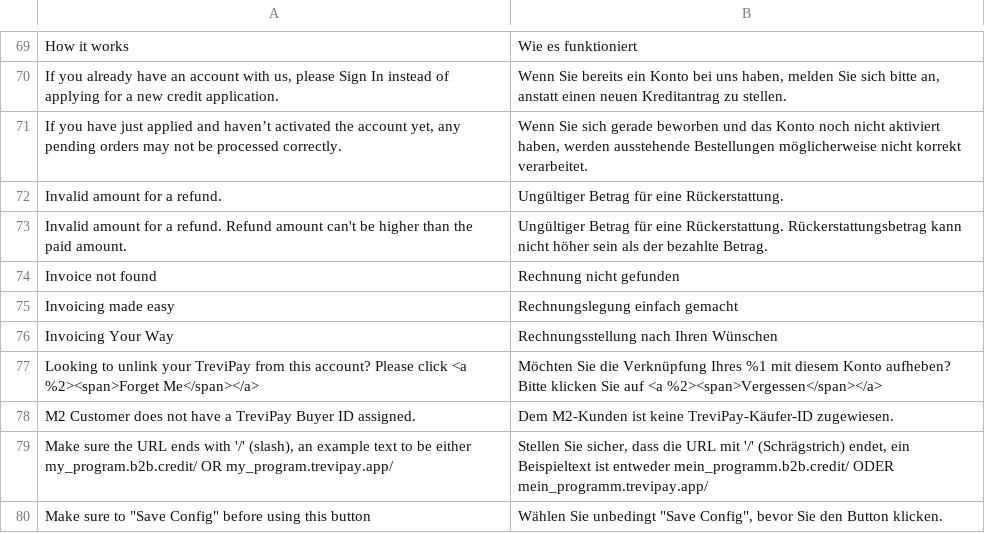
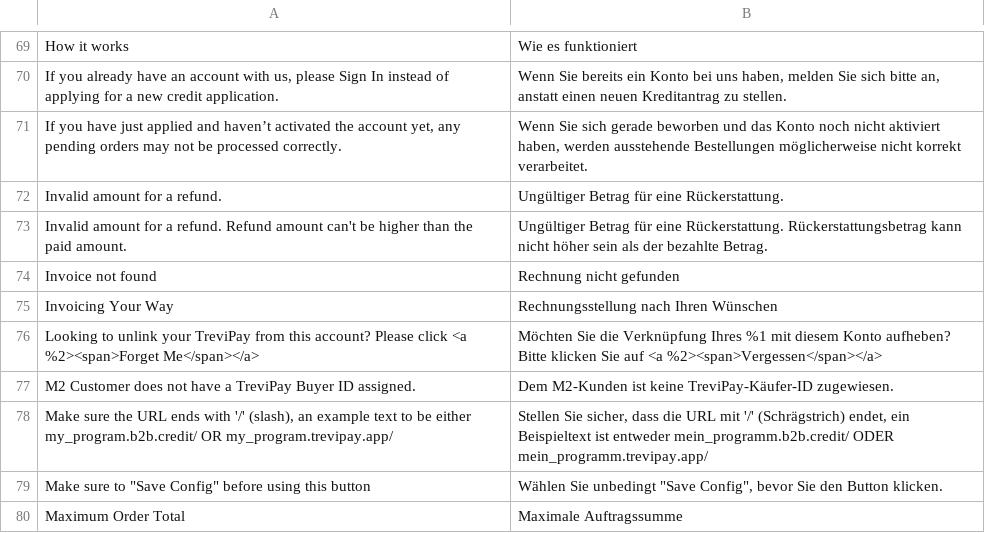
Before and after one commit to trevipay/trevipay-magento2, a CSV file: i18n/de_DE.csv, drawn as a sheet; only a part is shown, gaps mark what is left out; the shorter side is filled out with more unchanged rows.

```diff
--- a/i18n/de_DE.csv
+++ b/i18n/de_DE.csv
@@ -74,3 +74,2 @@ Invalid amount for a refund. Refund amount can't be higher than the paid amount.
 Invoice not found,Rechnung nicht gefunden
-Invoicing made easy,Rechnungslegung einfach gemacht
 Invoicing Your Way,Rechnungsstellung nach Ihren Wünschen
```
Also changed, not shown: i18n/en_US.csv, i18n/es_ES.csv, 39 other files.
